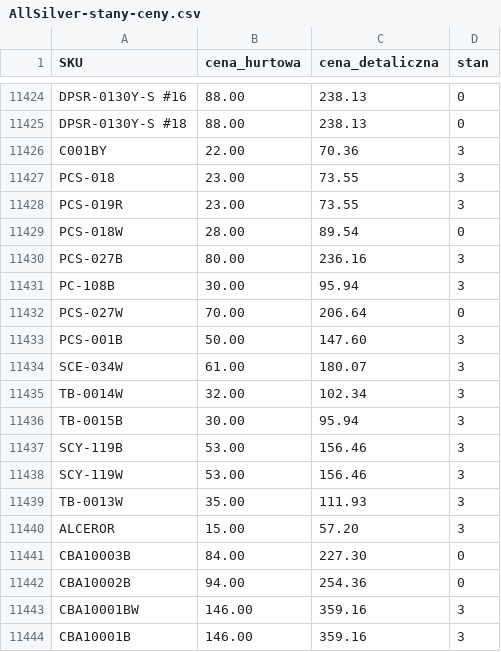
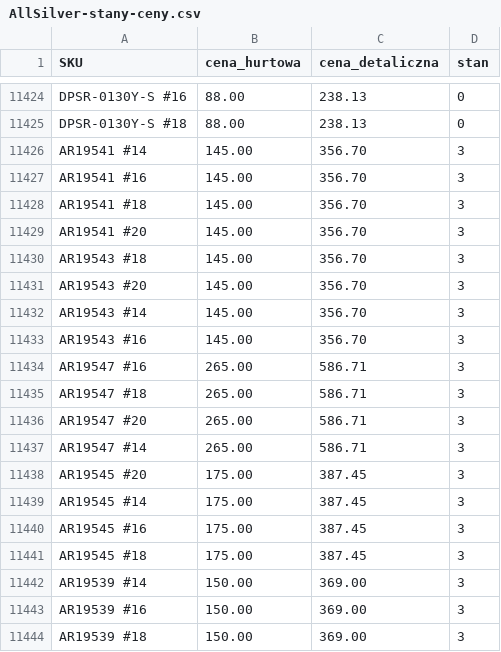
Before and after one commit to G-LOVRIN/AllSilver-CSV, a CSV file: AllSilver-stany-ceny.csv, drawn as a sheet; only a part is shown, gaps mark what is left out; the shorter side is filled out with more unchanged rows; the diff covers the shown part only.

```diff
--- a/AllSilver-stany-ceny.csv
+++ b/AllSilver-stany-ceny.csv
@@ -11425 +11425,20 @@ DPSR-0130Y-S #16,88.00,238.13,0
 DPSR-0130Y-S #18,88.00,238.13,0
+AR19541 #14,145.00,356.70,3
+AR19541 #16,145.00,356.70,3
+AR19541 #18,145.00,356.70,3
+AR19541 #20,145.00,356.70,3
+AR19543 #18,145.00,356.70,3
+AR19543 #20,145.00,356.70,3
+AR19543 #14,145.00,356.70,3
+AR19543 #16,145.00,356.70,3
+AR19547 #16,265.00,586.71,3
+AR19547 #18,265.00,586.71,3
+AR19547 #20,265.00,586.71,3
+AR19547 #14,265.00,586.71,3
+AR19545 #20,175.00,387.45,3
+AR19545 #14,175.00,387.45,3
+AR19545 #16,175.00,387.45,3
+AR19545 #18,175.00,387.45,3
+AR19539 #14,150.00,369.00,3
+AR19539 #16,150.00,369.00,3
+AR19539 #18,150.00,369.00,3
```
Also changed, not shown: 17 added rows and 3 edited cells elsewhere in this file, 2 other files.
